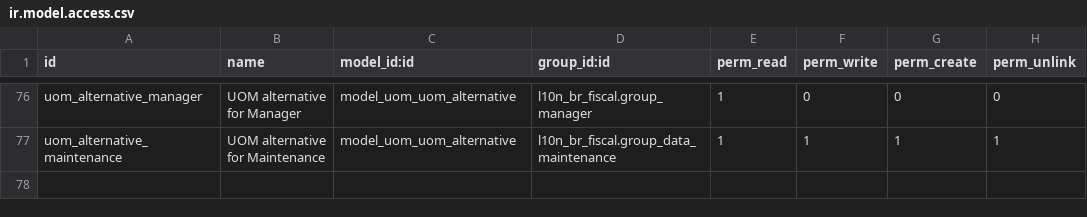
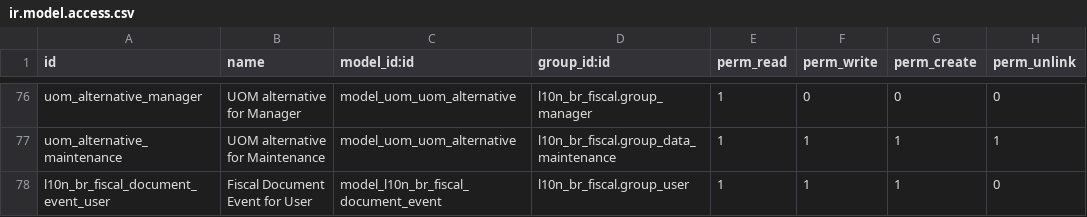
Before and after one commit to odoo-brazil/l10n-brazil, a CSV file: l10n_br_fiscal/security/ir.model.access.csv, drawn as a sheet; only a part is shown, gaps mark what is left out.

Commit message:
[NEW] Eventos eletronicos
Signed-off-by: Luis Felipe Mileo <mileo@kmee.com.br>

Signed-off-by: Luis Felipe Mileo <mileo@kmee.com.br>

```diff
--- a/l10n_br_fiscal/security/ir.model.access.csv
+++ b/l10n_br_fiscal/security/ir.model.access.csv
@@ -77 +77,2 @@
 "uom_alternative_maintenance","UOM alternative for Maintenance","model_uom_uom_alternative","l10n_br_fiscal.group_data_maintenance",1,1,1,1
+"l10n_br_fiscal_document_event_user","Fiscal Document Event for User","model_l10n_br_fiscal_document_event","l10n_br_fiscal.group_user",1,1,1,0
```
Also changed, not shown: 10 other files.
